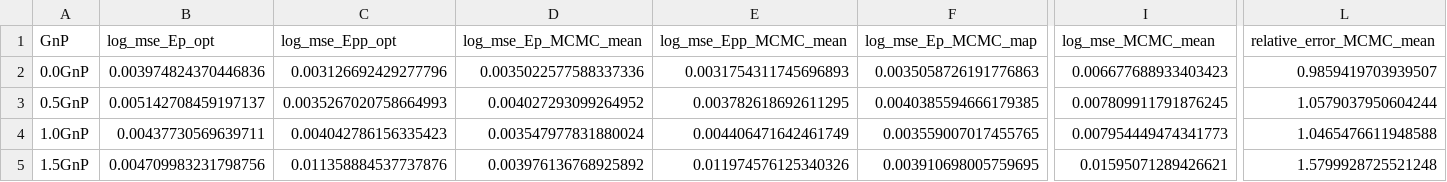
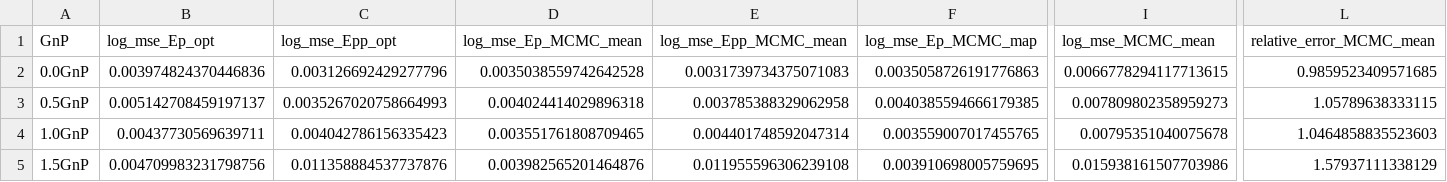
Before and after one commit to armankhoshnevis/BI-and-UQ-of-Fractional-Order-Constitutive-Models, a CSV file: results/MCMC_FMG_40HSWF/Error_Measures_40HS_FMG.csv, drawn as a sheet; only a part is shown, gaps mark what is left out; the diff names each change by its address in the sheet, - before the commit and + after, or states it on an @@ line.

```diff
--- a/results/MCMC_FMG_40HSWF/Error_Measures_40HS_FMG.csv
+++ b/results/MCMC_FMG_40HSWF/Error_Measures_40HS_FMG.csv
-D2 (log_mse_Ep_MCMC_mean): 0.0035022577588337336
+D2 (log_mse_Ep_MCMC_mean): 0.0035038559742642528
-E2 (log_mse_Epp_MCMC_mean): 0.0031754311745696893
+E2 (log_mse_Epp_MCMC_mean): 0.0031739734375071083
-I2 (log_mse_MCMC_mean): 0.006677688933403423
+I2 (log_mse_MCMC_mean): 0.0066778294117713615
-L2 (relative_error_MCMC_mean): 0.9859419703939507
+L2 (relative_error_MCMC_mean): 0.9859523409571685
-D3 (log_mse_Ep_MCMC_mean): 0.004027293099264952
+D3 (log_mse_Ep_MCMC_mean): 0.004024414029896318
-E3 (log_mse_Epp_MCMC_mean): 0.003782618692611295
+E3 (log_mse_Epp_MCMC_mean): 0.003785388329062958
-I3 (log_mse_MCMC_mean): 0.007809911791876245
+I3 (log_mse_MCMC_mean): 0.007809802358959273
-L3 (relative_error_MCMC_mean): 1.0579037950604244
+L3 (relative_error_MCMC_mean): 1.05789638333115
-D4 (log_mse_Ep_MCMC_mean): 0.003547977831880024
+D4 (log_mse_Ep_MCMC_mean): 0.003551761808709465
-E4 (log_mse_Epp_MCMC_mean): 0.004406471642461749
+E4 (log_mse_Epp_MCMC_mean): 0.004401748592047314
-I4 (log_mse_MCMC_mean): 0.007954449474341773
+I4 (log_mse_MCMC_mean): 0.00795351040075678
-L4 (relative_error_MCMC_mean): 1.0465476611948588
+L4 (relative_error_MCMC_mean): 1.0464858835523603
-D5 (log_mse_Ep_MCMC_mean): 0.003976136768925892
+D5 (log_mse_Ep_MCMC_mean): 0.003982565201464876
-E5 (log_mse_Epp_MCMC_mean): 0.011974576125340326
+E5 (log_mse_Epp_MCMC_mean): 0.011955596306239108
-I5 (log_mse_MCMC_mean): 0.01595071289426621
+I5 (log_mse_MCMC_mean): 0.015938161507703986
-L5 (relative_error_MCMC_mean): 1.5799928725521248
+L5 (relative_error_MCMC_mean): 1.57937111338129
```
Also changed, not shown: results/MCMC_FMG_40HSWF/ESS_Bulk_40HS_FMG.csv, results/MCMC_FMG_40HSWF/ESS_Quantile_05_40HS_FMG.csv, 9 other files.
